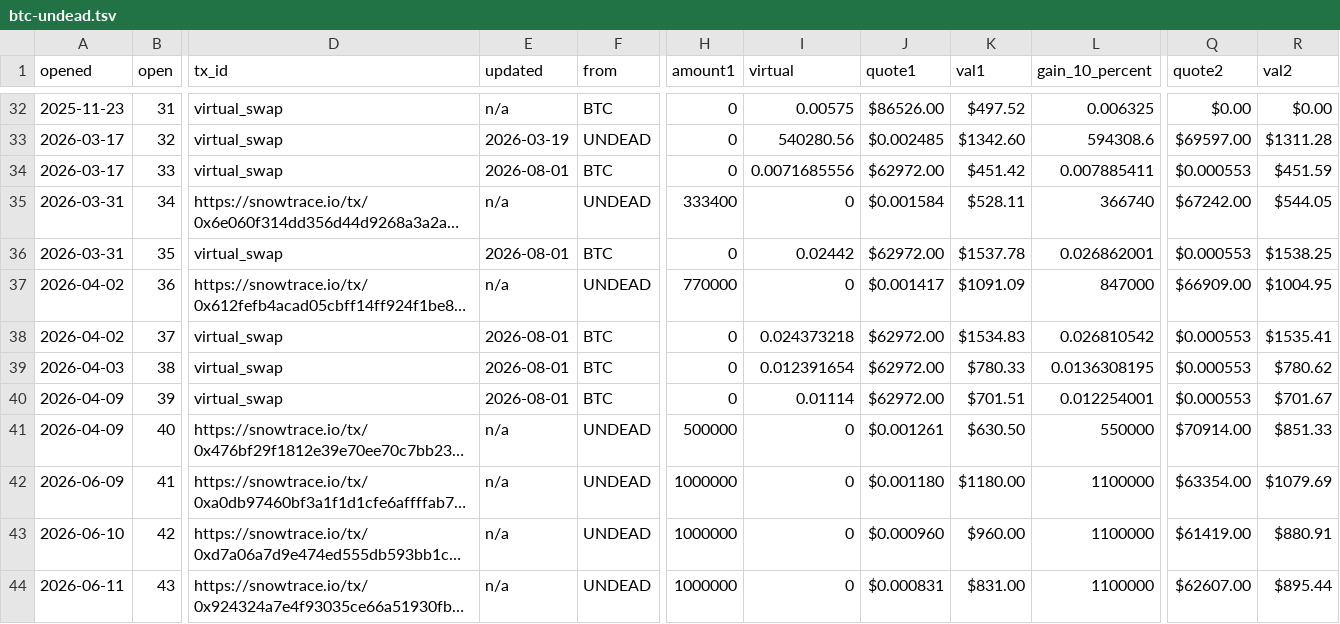
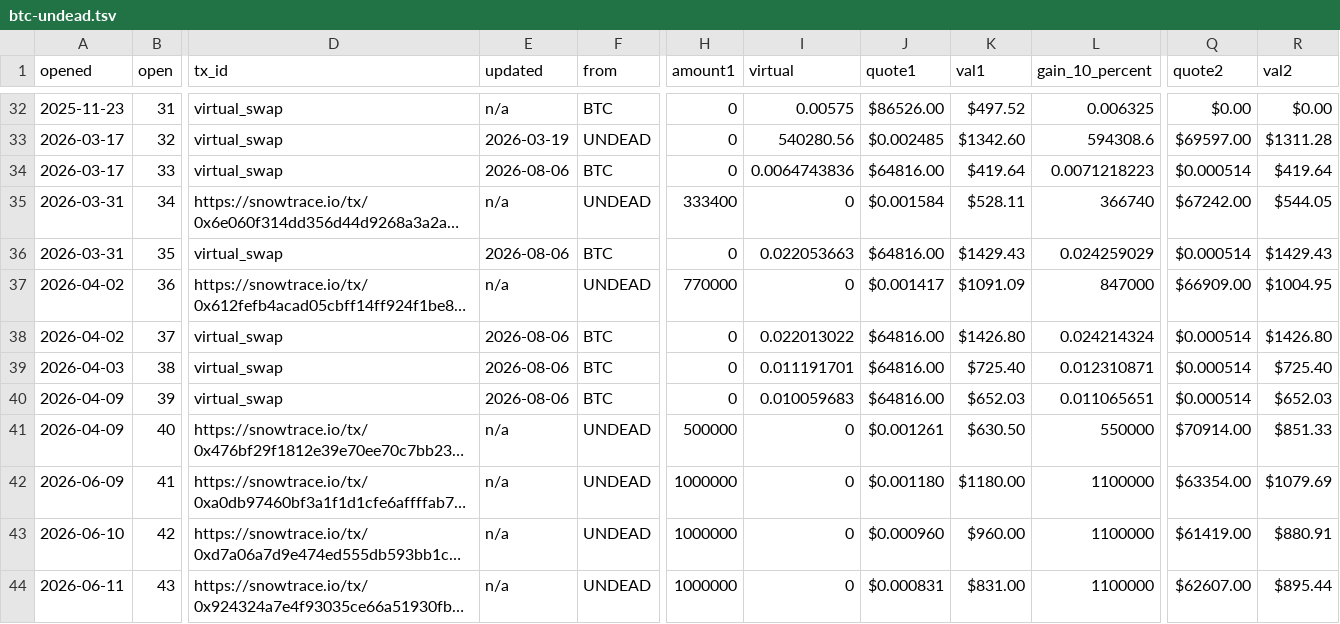
Before and after one commit to pivoteur/pivoteur.github.io, a TSV file: data/pivots/open/raw/btc-undead.tsv, drawn as a sheet; only a part is shown, gaps mark what is left out; long unchanged cells end in …; the diff covers the shown part only; the diff names each change by its address in the sheet, - before the commit and + after, or states it on an @@ line.

```diff
--- a/data/pivots/open/raw/btc-undead.tsv
+++ b/data/pivots/open/raw/btc-undead.tsv
-E34 (updated): 2026-08-01
+E34 (updated): 2026-08-06
-I34 (virtual): 0.0071685556
+I34 (virtual): 0.0064743836
-J34 (quote1): $62972.00
+J34 (quote1): $64816.00
-K34 (val1): $451.42
+K34 (val1): $419.64
-L34 (gain_10_percent): 0.007885411
+L34 (gain_10_percent): 0.0071218223
-Q34 (quote2): $0.000553
+Q34 (quote2): $0.000514
-R34 (val2): $451.59
+R34 (val2): $419.64
-E36 (updated): 2026-08-01
+E36 (updated): 2026-08-06
-I36 (virtual): 0.02442
+I36 (virtual): 0.022053663
-J36 (quote1): $62972.00
+J36 (quote1): $64816.00
-K36 (val1): $1537.78
+K36 (val1): $1429.43
-L36 (gain_10_percent): 0.026862001
+L36 (gain_10_percent): 0.024259029
-Q36 (quote2): $0.000553
+Q36 (quote2): $0.000514
-R36 (val2): $1538.25
+R36 (val2): $1429.43
-E38:E40 (updated): 2026-08-01
+E38:E40 (updated): 2026-08-06
-I38 (virtual): 0.024373218
+I38 (virtual): 0.022013022
-J38:J40 (quote1): $62972.00
+J38:J40 (quote1): $64816.00
-K38 (val1): $1534.83
+K38 (val1): $1426.80
-L38 (gain_10_percent): 0.026810542
+L38 (gain_10_percent): 0.024214324
-Q38:Q40 (quote2): $0.000553
+Q38:Q40 (quote2): $0.000514
-R38 (val2): $1535.41
+R38 (val2): $1426.80
-I39 (virtual): 0.012391654
+I39 (virtual): 0.011191701
-K39 (val1): $780.33
+K39 (val1): $725.40
-L39 (gain_10_percent): 0.0136308195
+L39 (gain_10_percent): 0.012310871
-R39 (val2): $780.62
+R39 (val2): $725.40
-I40 (virtual): 0.01114
+I40 (virtual): 0.010059683
-K40 (val1): $701.51
+K40 (val1): $652.03
-L40 (gain_10_percent): 0.012254001
+L40 (gain_10_percent): 0.011065651
-R40 (val2): $701.67
+R40 (val2): $652.03
```
Also changed, not shown: 46 edited cells elsewhere in this file, data/pivots/open/raw/avax-undead.tsv, data/pivots/open/raw/eth-undead.tsv, 1 other file.
